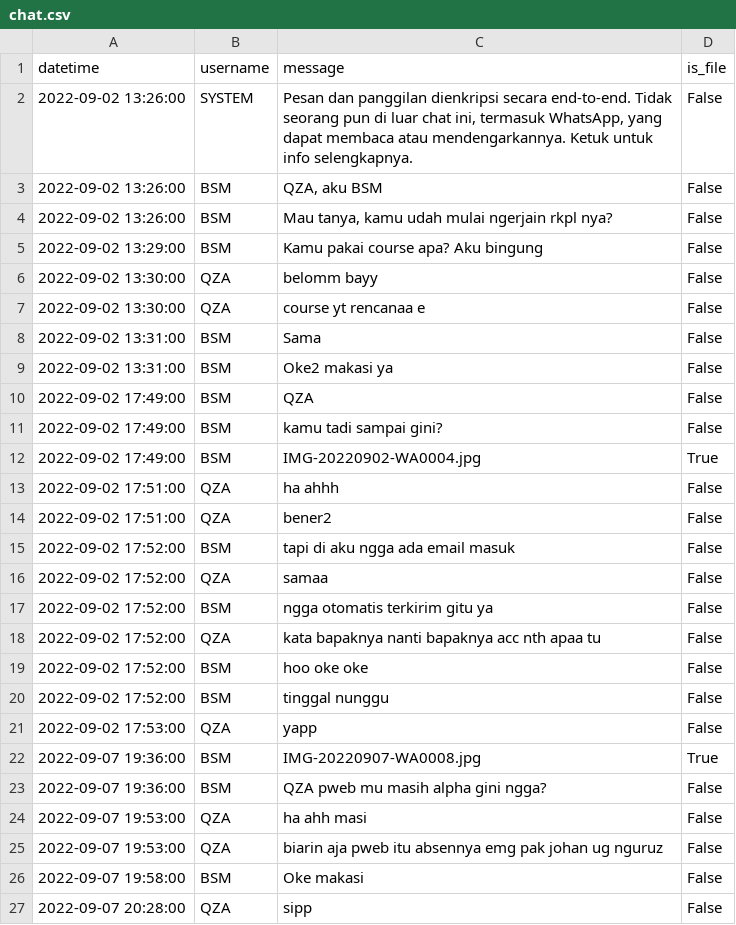
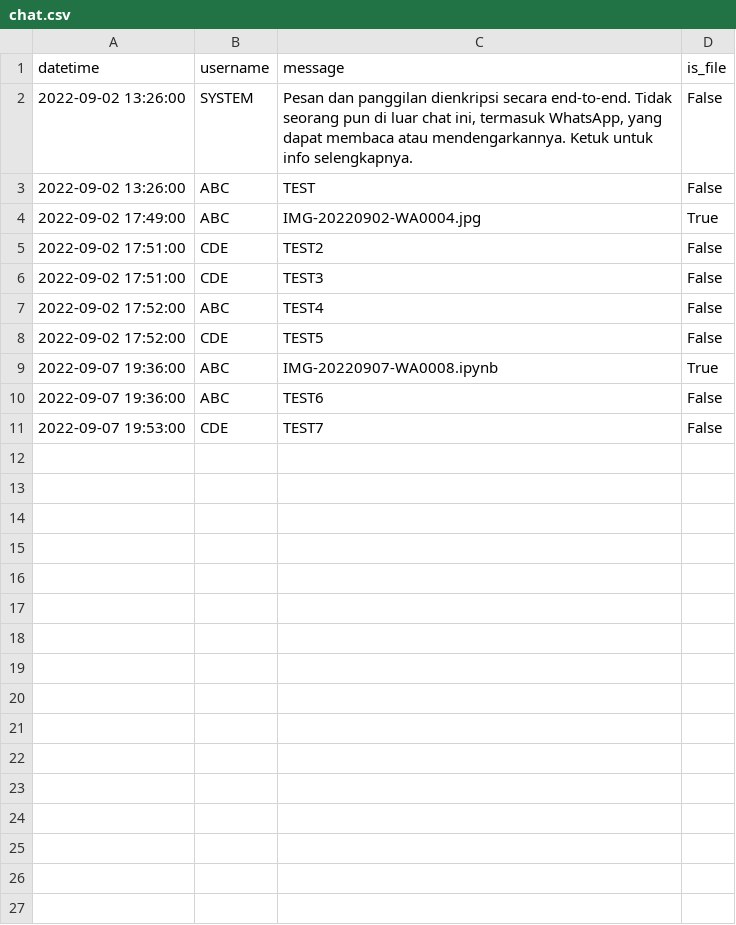
Before and after one commit to bayu-siddhi/test, a CSV file: data/chat.csv, drawn as a sheet; removed rows and columns are numbered as before the commit, all else as after; the diff names each change by its address in the sheet, - before the commit and + after, or states it on an @@ line.

Commit message:
Second commit

```diff
--- a/data/chat.csv
+++ b/data/chat.csv
-B3 (username): BSM
+B3 (username): ABC
-C3 (message): QZA, aku BSM
+C3 (message): TEST
-row 4: 2022-09-02 13:26:00 | BSM | Mau tanya, kamu udah mulai ngerjain rkpl nya? | False
-row 5: 2022-09-02 13:29:00 | BSM | Kamu pakai course apa? Aku bingung | False
-row 6: 2022-09-02 13:30:00 | QZA | belomm bayy | False
-row 7: 2022-09-02 13:30:00 | QZA | course yt rencanaa e | False
-row 8: 2022-09-02 13:31:00 | BSM | Sama | False
-row 9: 2022-09-02 13:31:00 | BSM | Oke2 makasi ya | False
-row 10: 2022-09-02 17:49:00 | BSM | QZA | False
-row 11: 2022-09-02 17:49:00 | BSM | kamu tadi sampai gini? | False
-B4 (username): BSM
+B4 (username): ABC
-row 13: 2022-09-02 17:51:00 | QZA | ha ahhh | False
-B5 (username): QZA
+B5 (username): CDE
-C5 (message): bener2
+C5 (message): TEST2
-row 15: 2022-09-02 17:52:00 | BSM | tapi di aku ngga ada email masuk | False
-row 16: 2022-09-02 17:52:00 | QZA | samaa | False
-row 17: 2022-09-02 17:52:00 | BSM | ngga otomatis terkirim gitu ya | False
-row 18: 2022-09-02 17:52:00 | QZA | kata bapaknya nanti bapaknya acc nth apaa tu | False
-row 19: 2022-09-02 17:52:00 | BSM | hoo oke oke | False
+row 6: 2022-09-02 17:51:00 | CDE | TEST3 | False
-B7 (username): BSM
+B7 (username): ABC
-C7 (message): tinggal nunggu
+C7 (message): TEST4
-row 21: 2022-09-02 17:53:00 | QZA | yapp | False
+row 8: 2022-09-02 17:52:00 | CDE | TEST5 | False
-B9:B10 (username): BSM
+B9:B10 (username): ABC
-C9 (message): IMG-20220907-WA0008.jpg
+C9 (message): IMG-20220907-WA0008.ipynb
-C10 (message): QZA pweb mu masih alpha gini ngga?
+C10 (message): TEST6
-B11 (username): QZA
+B11 (username): CDE
-C11 (message): ha ahh masi
+C11 (message): TEST7
-row 25: 2022-09-07 19:53:00 | QZA | biarin aja pweb itu absennya emg pak johan ug nguruz | False
-row 26: 2022-09-07 19:58:00 | BSM | Oke makasi | False
-row 27: 2022-09-07 20:28:00 | QZA | sipp | False
```
